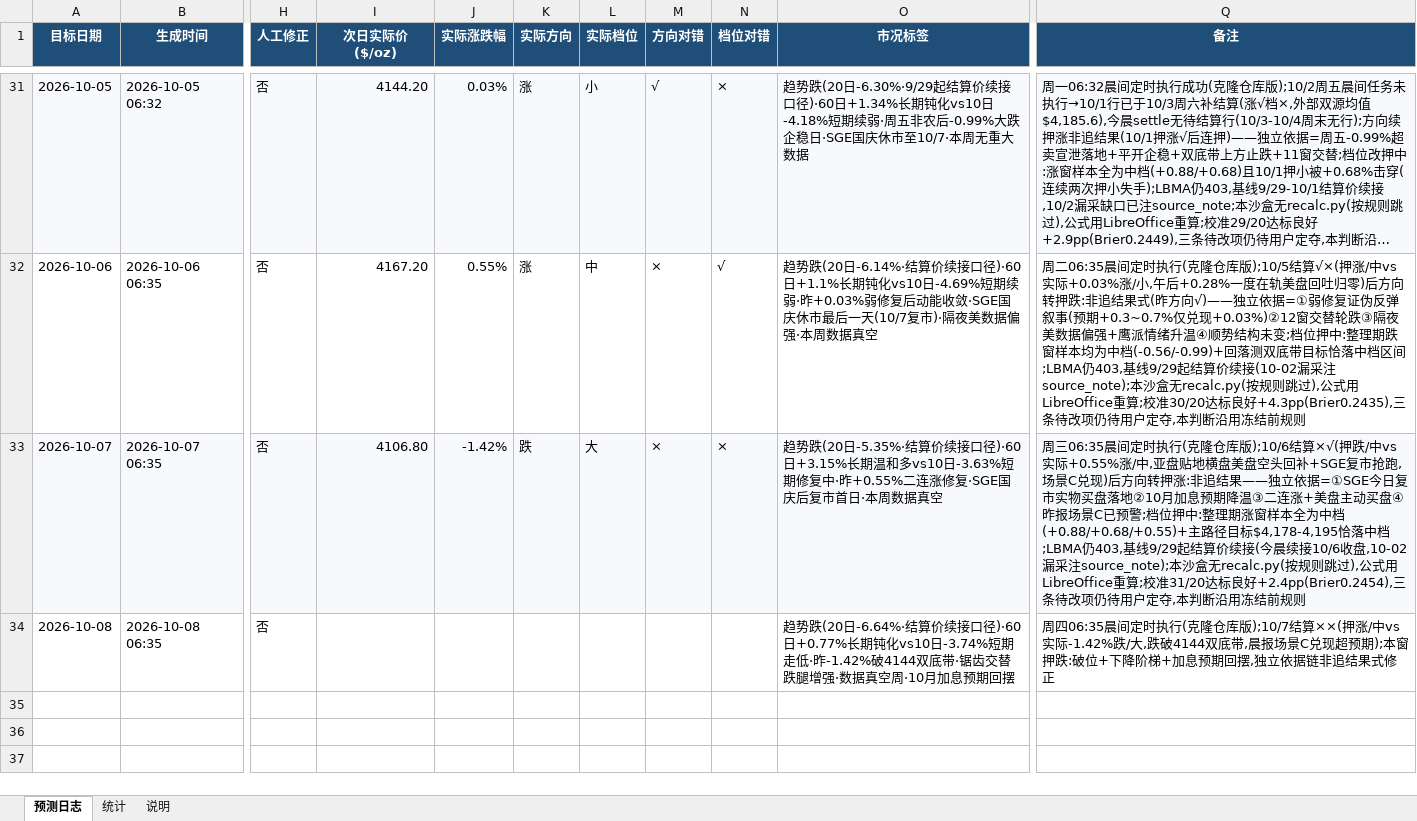
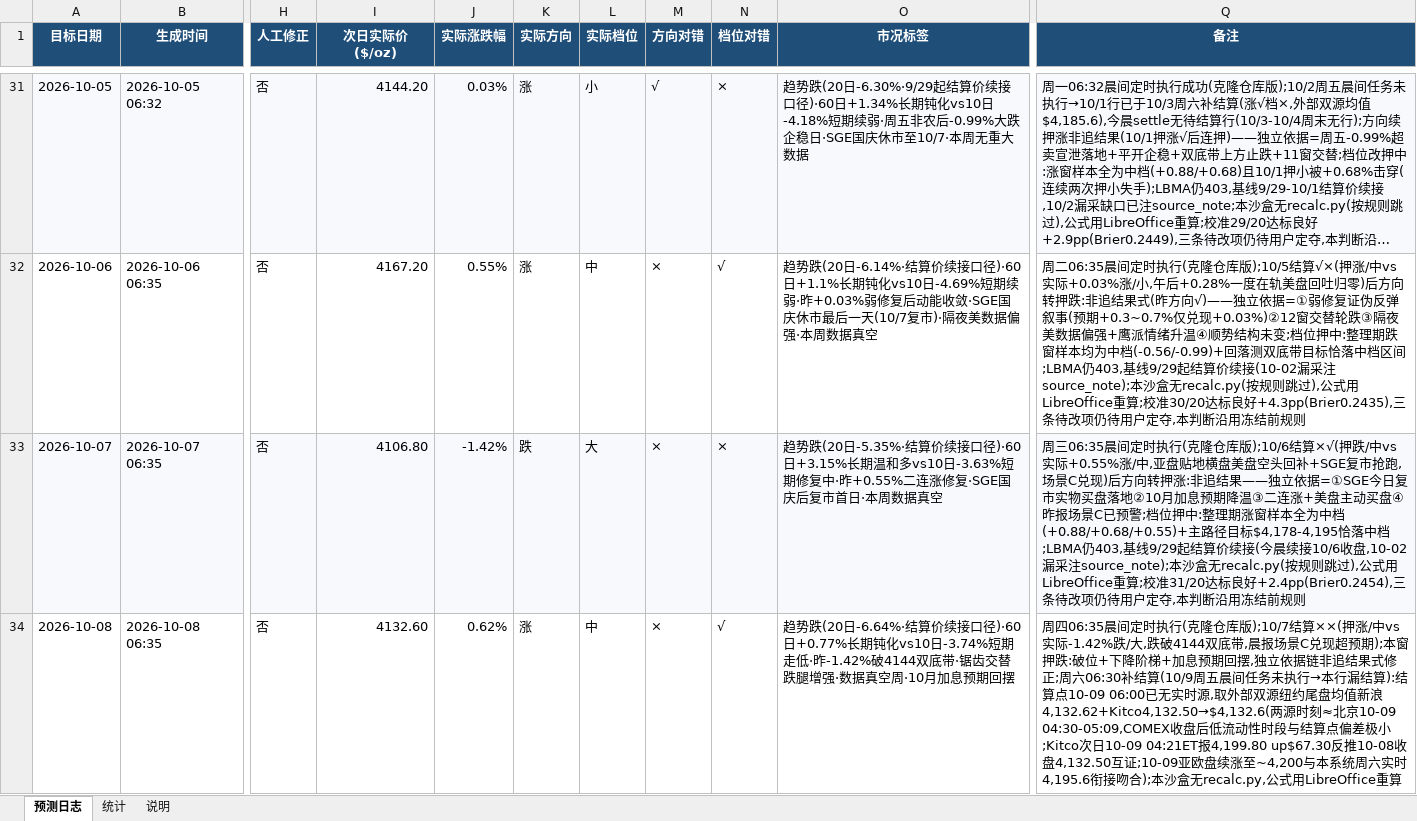
Before and after one commit to zhangjiayi03/gold-predictor, an Excel workbook: log.xlsx, sheet 预测日志, drawn as a sheet; only a part is shown, gaps mark what is left out; long unchanged cells end in …; values as stored, in another font and other column widths than the file's, no borders; the diff names each change by its address in the sheet, - before the commit and + after, or states it on an @@ line.

```diff
--- a/log.xlsx (sheet 预测日志)
+++ b/log.xlsx (sheet 预测日志)
-I34 (次日实际价($/oz)): (empty)
+I34 (次日实际价($/oz)): 4132.60
-J34 (实际涨跌幅): (empty)
+J34 (实际涨跌幅): 0.62%
-K34 (实际方向): (empty)
+K34 (实际方向): 涨
-L34 (实际档位): (empty)
+L34 (实际档位): 中
-M34 (方向对错): (empty)
+M34 (方向对错): ×
-N34 (档位对错): (empty)
+N34 (档位对错): √
-Q34 (备注): …果式修正
+Q34 (备注): …果式修正;周六06:30补结算(10/9周五晨间任务未执行→本行漏结算):结算点10-09 06:00已无实时源,取外部双源纽约尾盘均值新浪4,132.62+Kitco4,132.50→$4,132.6(两源时刻≈北京10-09 04:30-05:09,COMEX收盘后低流动性时段与结算点偏差极小;Kitco次日10-09 04:21ET报4,199.80 up$67.30反推10-08收盘4,132.50互证;10-09亚欧盘续涨至~4,200与本系统周六实时4,195.6衔接吻合);本沙盒无recalc.py,公式用LibreOffice重算
```
Also changed, not shown: sheet 统计, 5 other files.
